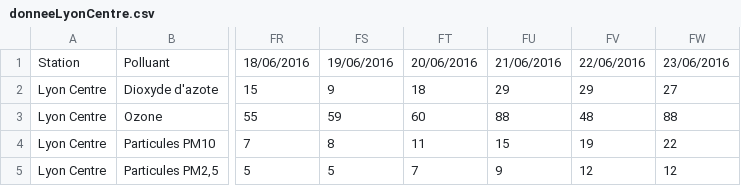
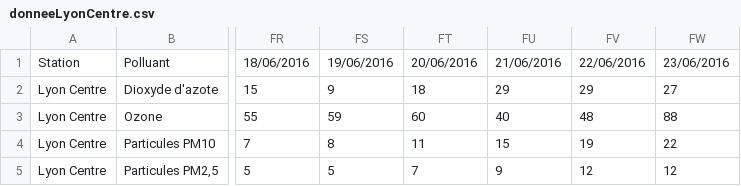
Before and after one commit to urbanlab/periscope-pollution, a CSV file: donneeLyonCentre.csv, drawn as a sheet; only a part is shown, gaps mark what is left out; the diff names each change by its address in the sheet, - before the commit and + after, or states it on an @@ line.

```diff
--- a/donneeLyonCentre.csv
+++ b/donneeLyonCentre.csv
-FU3: 88
+FU3: 40
```
Also changed, not shown: 3 other files.
